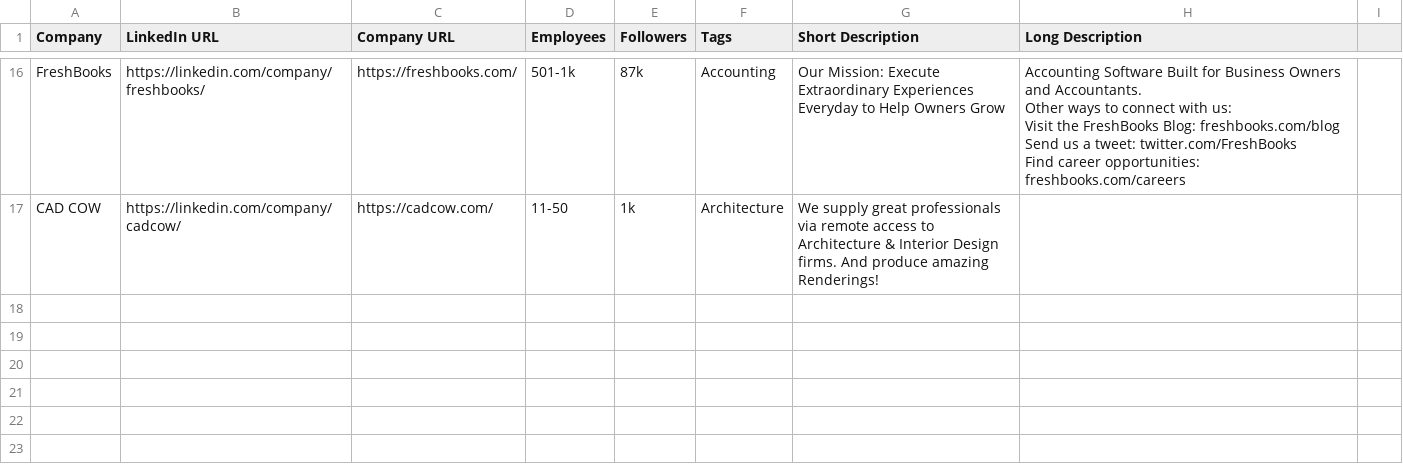
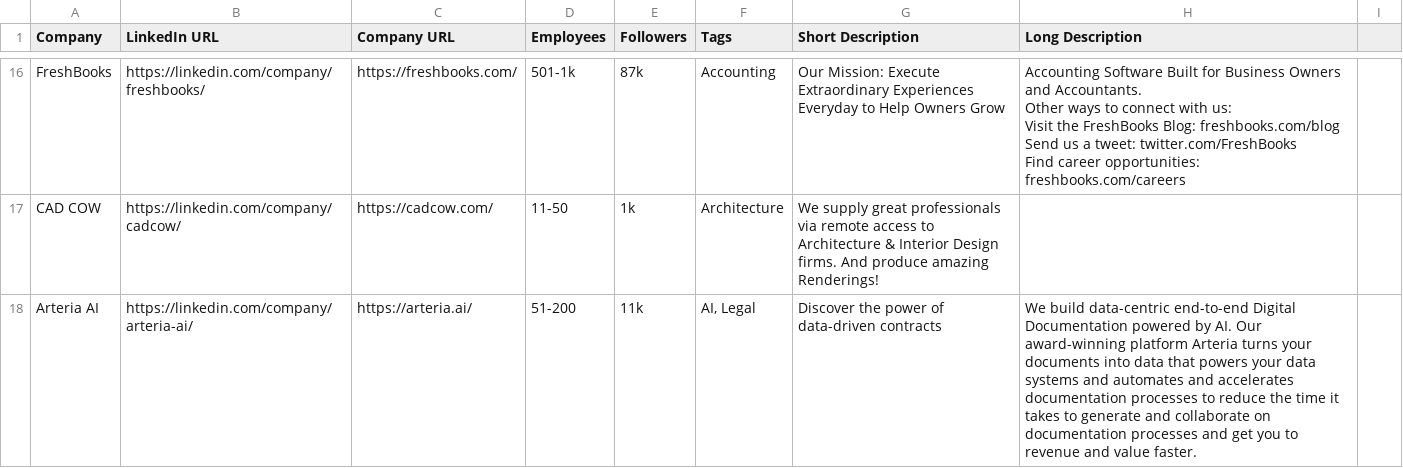
Before and after one commit to parker84/tortech, a CSV file: data/tortech_database.csv, drawn as a sheet; only a part is shown, gaps mark what is left out; the diff names each change by its address in the sheet, - before the commit and + after, or states it on an @@ line.

Commit message:
adding req.txt and another company

```diff
--- a/data/tortech_database.csv
+++ b/data/tortech_database.csv
+row 18: Arteria AI | https://linkedin.com/company/arteria-ai/ | https://arteria.ai/ | 51-200 | 11k | AI, Legal | Discover the power of data-driven contracts | We build data-centric end-to-end Digital Documentation powered by AI. Our award-winning platform Arteria turns your documents into data that powers your data systems and automates and accelerates documentation processes to reduce the time it takes to generate and collaborate on documentation processes and get you to revenue and value faster.
```
Also changed, not shown: 2 other files.
